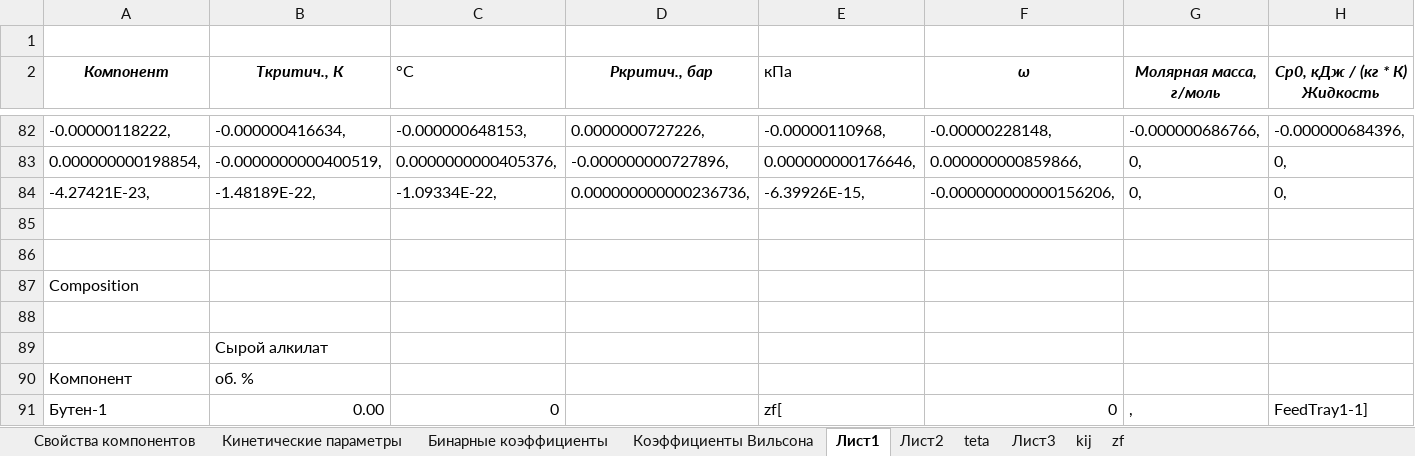
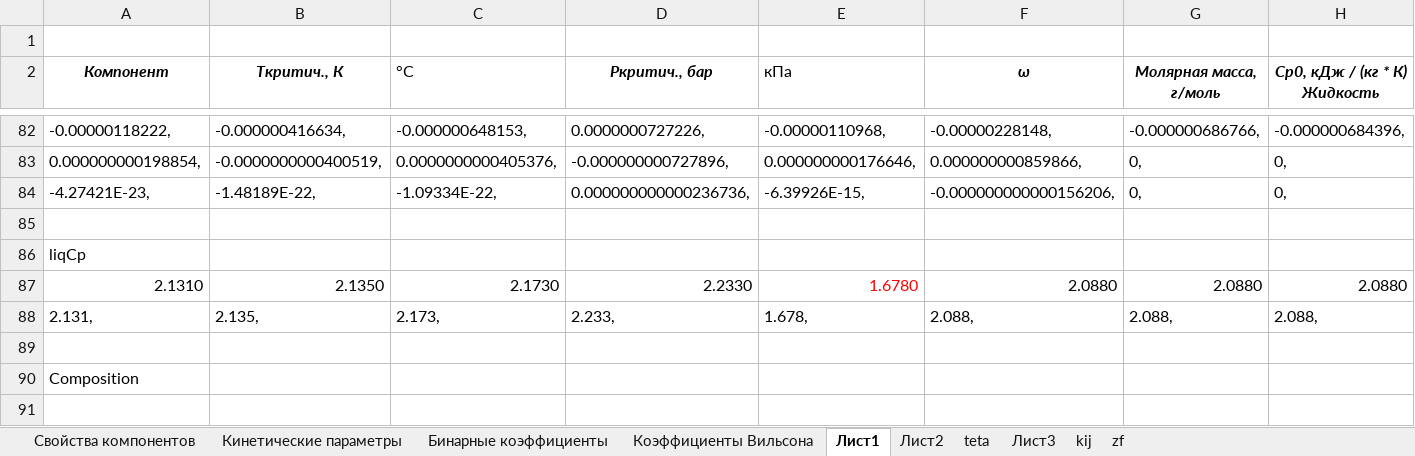
Before and after one commit to VChuzlov/My_Project, an Excel workbook: Параметры модели (version 1).xlsb.xlsx, sheet Лист1, drawn as a sheet; only a part is shown, gaps mark what is left out; the shorter side is filled out with more unchanged rows; values as stored, in another font and other column widths than the file's, no borders; rows hold the shown columns only; the diff names each change by its address in the sheet, - before the commit and + after, or states it on an @@ line.

```diff
--- a/Параметры модели (version 1).xlsb.xlsx (sheet Лист1)
+++ b/Параметры модели (version 1).xlsb.xlsx (sheet Лист1)
+row 86: liqCp
+row 87: 2.1310 | 2.1350 | 2.1730 | 2.2330 | 1.6780 | 2.0880 | 2.0880 | 2.0880
+row 88: 2.131, | 2.135, | 2.173, | 2.233, | 1.678, | 2.088, | 2.088, | 2.088,
```
Also changed, not shown: sheet zf, charts or pictures, 9 other files.
